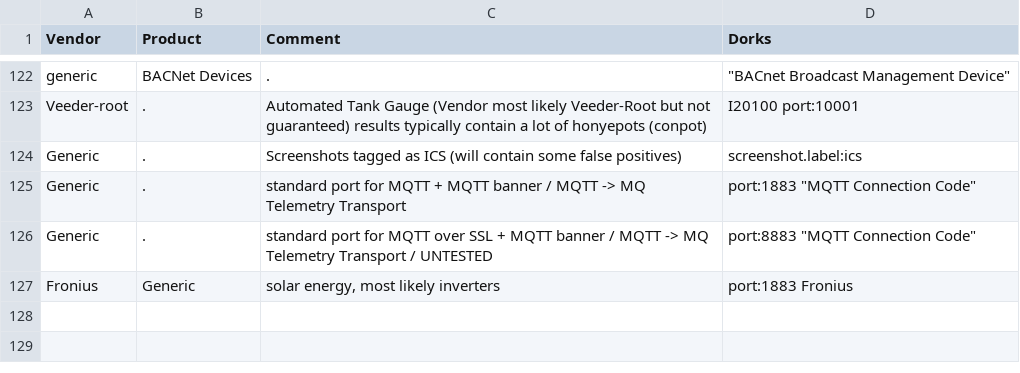
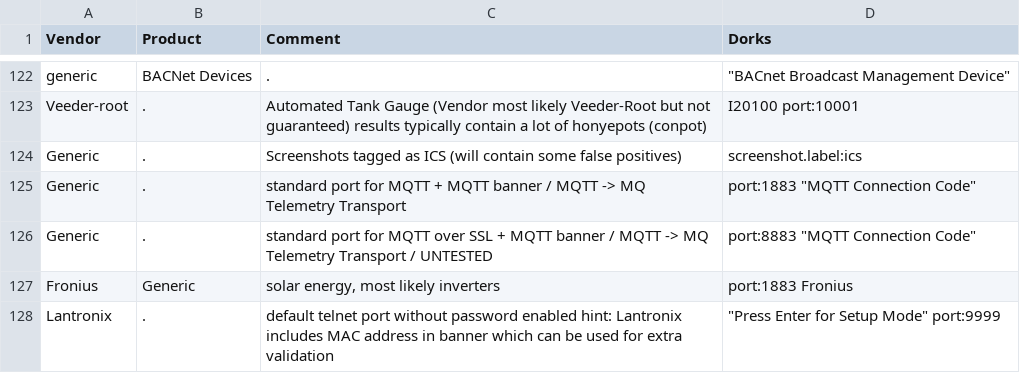
Before and after one commit to AustrianEnergyCERT/ICS_IoT_Shodan_Dorks, a CSV file: AEC_ICS_IOT_Shodan_dorks.CSV, drawn as a sheet; only a part is shown, gaps mark what is left out; the diff names each change by its address in the sheet, - before the commit and + after, or states it on an @@ line.

Commit message:
Update AEC_ICS_IOT_Shodan_dorks.CSV
added Lantronix telnet port without password enabled

```diff
--- a/AEC_ICS_IOT_Shodan_dorks.CSV
+++ b/AEC_ICS_IOT_Shodan_dorks.CSV
+row 128: Lantronix | . | default telnet port without password enabled hint: Lantronix includes MAC address in banner which can be used for extra validation | "Press Enter for Setup Mode" port:9999
```
